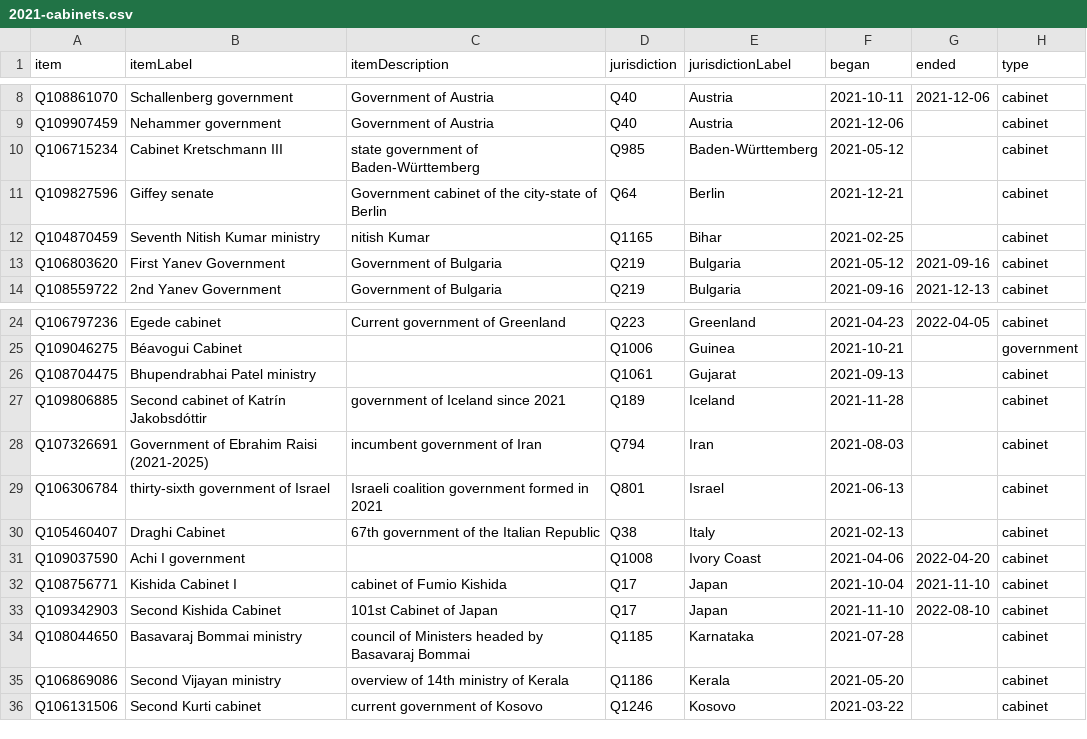
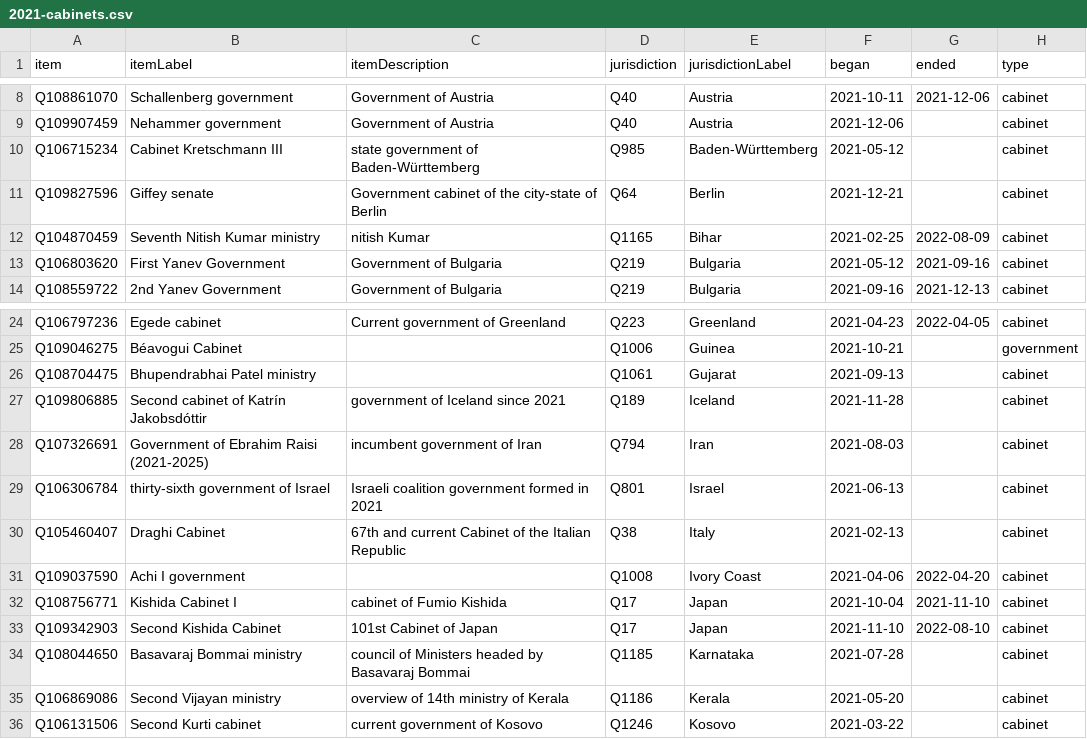
Before and after one commit to every-politician-scrapers/world, a CSV file: wikidata/results/2021-cabinets.csv, drawn as a sheet; only a part is shown, gaps mark what is left out.

```diff
--- a/wikidata/results/2021-cabinets.csv
+++ b/wikidata/results/2021-cabinets.csv
@@ -11,3 +11,3 @@ Q106715234,Cabinet Kretschmann III,state government of Baden-Württemberg,Q985,B
 Q109827596,Giffey senate,Government cabinet of the city-state of Berlin,Q64,Berlin,2021-12-21,,cabinet
-Q104870459,Seventh Nitish Kumar ministry,nitish Kumar,Q1165,Bihar,2021-02-25,,cabinet
+Q104870459,Seventh Nitish Kumar ministry,nitish Kumar,Q1165,Bihar,2021-02-25,2022-08-09,cabinet
 Q106803620,First Yanev Government,Government of Bulgaria,Q219,Bulgaria,2021-05-12,2021-09-16,cabinet
@@ -29,3 +29,3 @@ Q107326691,Government of Ebrahim Raisi (2021-2025),incumbent government of Iran,
 Q106306784,thirty-sixth government of Israel,Israeli coalition government formed in 2021,Q801,Israel,2021-06-13,,cabinet
-Q105460407,Draghi Cabinet,67th government of the Italian Republic,Q38,Italy,2021-02-13,,cabinet
+Q105460407,Draghi Cabinet,67th and current Cabinet of the Italian Republic,Q38,Italy,2021-02-13,,cabinet
 Q109037590,Achi I government,,Q1008,Ivory Coast,2021-04-06,2022-04-20,cabinet
```
Also changed, not shown: wikidata/results/2016-cabinets.csv, wikidata/results/2018-cabinets.csv, 1 other file.
